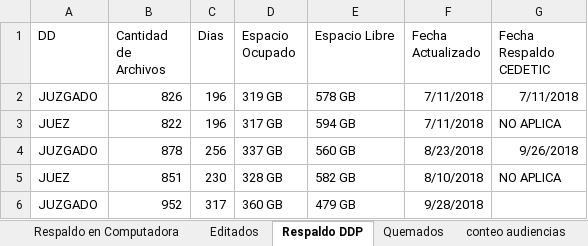
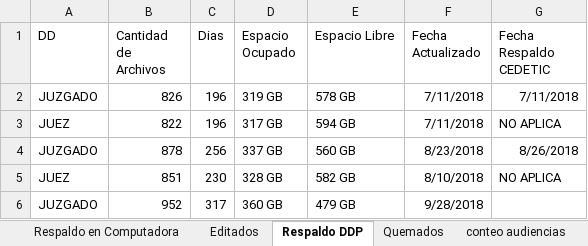
Before and after one commit to LugerJ/audiencias, an Excel workbook: relacion/relación 4 oral pendientes de subir al sistema.xlsx, sheet Respaldo DDP, drawn as a sheet; values as stored, in another font and other column widths than the file's, no borders; the diff names each change by its address in the sheet, - before the commit and + after, or states it on an @@ line.

Commit message:
fecha de ultimo respaldo en el cedetic
cambie la fecha del ultimo respaldo enviado al cedetic, ya que decia 26/09/2018 y es 26/08/2018

```diff
--- a/relacion/relación 4 oral pendientes de subir al sistema.xlsx (sheet Respaldo DDP)
+++ b/relacion/relación 4 oral pendientes de subir al sistema.xlsx (sheet Respaldo DDP)
-G4 (Fecha Respaldo CEDETIC): 9/26/2018
+G4 (Fecha Respaldo CEDETIC): 8/26/2018
```
